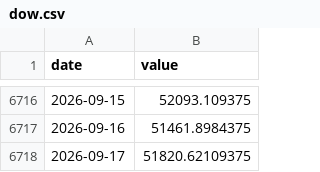
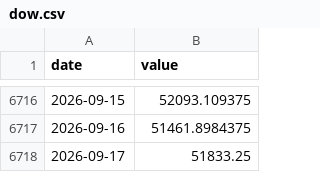
Before and after one commit to Hwang-gu/macro-invest-monitor, a CSV file: data/raw/dow.csv, drawn as a sheet; only a part is shown, gaps mark what is left out.

```diff
--- a/data/raw/dow.csv
+++ b/data/raw/dow.csv
@@ -6717,2 +6717,2 @@ date,value
 2026-09-16,51461.8984375
-2026-09-17,51820.62109375
+2026-09-17,51833.25
```
Also changed, not shown: data/raw/bitcoin.csv, data/raw/sp500.csv, 13 other files.
